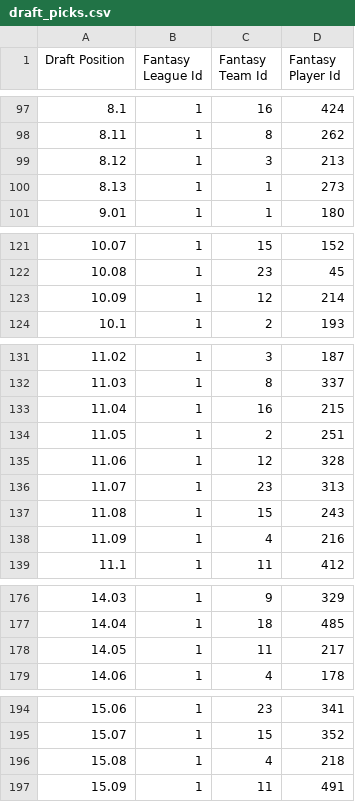
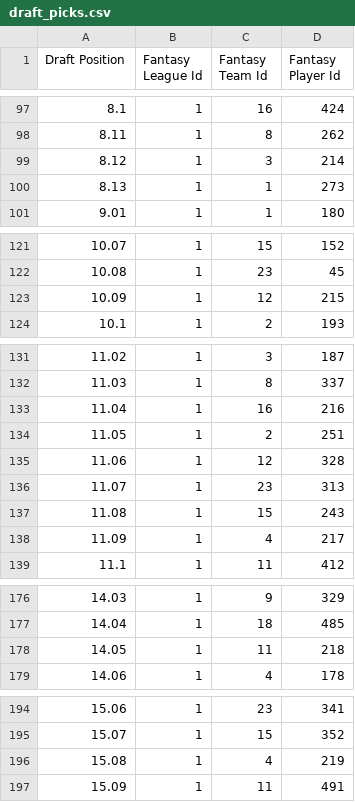
Before and after one commit to axelclark/ex338, a CSV file: priv/repo/csv_seed_data/draft_picks.csv, drawn as a sheet; only a part is shown, gaps mark what is left out.

Commit message:
Add unique constraint to draft picks for players
* Add unique constraint to draft picks for players in a league
* A player should not be drafted twice in a league
* Closes #688

```diff
--- a/priv/repo/csv_seed_data/draft_picks.csv
+++ b/priv/repo/csv_seed_data/draft_picks.csv
@@ -98,3 +98,3 @@ Draft Position,Fantasy League Id,Fantasy Team Id,Fantasy Player Id
 8.11,1,8,262
-8.12,1,3,213
+8.12,1,3,214
 8.13,1,1,273
@@ -122,3 +122,3 @@ Draft Position,Fantasy League Id,Fantasy Team Id,Fantasy Player Id
 10.08,1,23,45
-10.09,1,12,214
+10.09,1,12,215
 10.1,1,2,193
@@ -132,3 +132,3 @@ Draft Position,Fantasy League Id,Fantasy Team Id,Fantasy Player Id
 11.03,1,8,337
-11.04,1,16,215
+11.04,1,16,216
 11.05,1,2,251
@@ -137,3 +137,3 @@ Draft Position,Fantasy League Id,Fantasy Team Id,Fantasy Player Id
 11.08,1,15,243
-11.09,1,4,216
+11.09,1,4,217
 11.1,1,11,412
@@ -177,3 +177,3 @@ Draft Position,Fantasy League Id,Fantasy Team Id,Fantasy Player Id
 14.04,1,18,485
-14.05,1,11,217
+14.05,1,11,218
 14.06,1,4,178
@@ -195,3 +195,3 @@ Draft Position,Fantasy League Id,Fantasy Team Id,Fantasy Player Id
 15.07,1,15,352
-15.08,1,4,218
+15.08,1,4,219
 15.09,1,11,491
```
Also changed, not shown: 3 other files.
